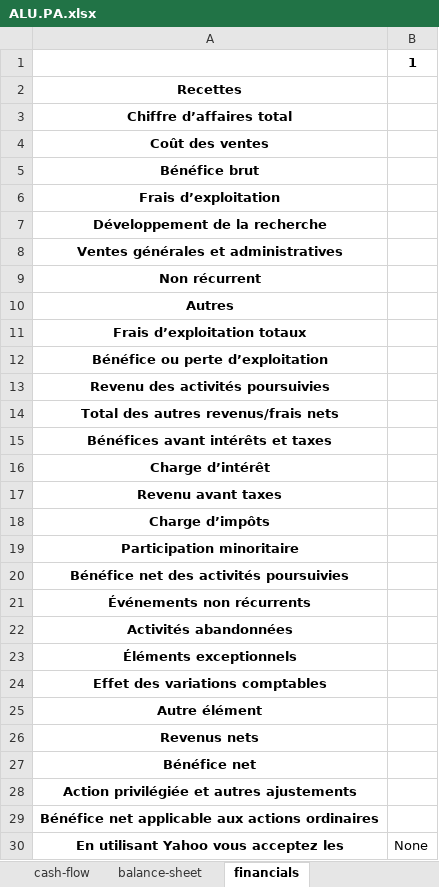
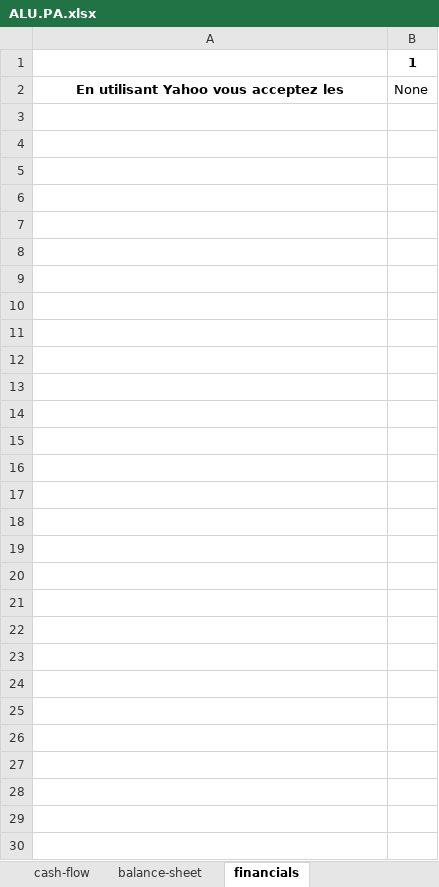
Before and after one commit to bmagnette/Financial_scripts, an Excel workbook: Screener/XLS/ALU.PA.xlsx, sheet financials, drawn as a sheet; values as stored, in another font and other column widths than the file's, no borders; the diff names each change by its address in the sheet, - before the commit and + after, or states it on an @@ line.

```diff
--- a/Screener/XLS/ALU.PA.xlsx (sheet financials)
+++ b/Screener/XLS/ALU.PA.xlsx (sheet financials)
-row 2: Recettes
-row 3: Chiffre d’affaires total
-row 4: Coût des ventes
-row 5: Bénéfice brut
-row 6: Frais d’exploitation
-row 7: Développement de la recherche
-row 8: Ventes générales et administratives
-row 9: Non récurrent
-row 10: Autres
-row 11: Frais d’exploitation totaux
-row 12: Bénéfice ou perte d’exploitation
-row 13: Revenu des activités poursuivies
-row 14: Total des autres revenus/frais nets
-row 15: Bénéfices avant intérêts et taxes
-row 16: Charge d’intérêt
-row 17: Revenu avant taxes
-row 18: Charge d’impôts
-row 19: Participation minoritaire
-row 20: Bénéfice net des activités poursuivies
-row 21: Événements non récurrents
-row 22: Activités abandonnées
-row 23: Éléments exceptionnels
-row 24: Effet des variations comptables
-row 25: Autre élément
-row 26: Revenus nets
-row 27: Bénéfice net
-row 28: Action privilégiée et autres ajustements
-row 29: Bénéfice net applicable aux actions ordinaires
```
Also changed, not shown: sheet balance-sheet, sheet cash-flow, Screener/XLS/AC.PA.xlsx, Screener/XLS/AI.PA.xlsx, 12 other files.
